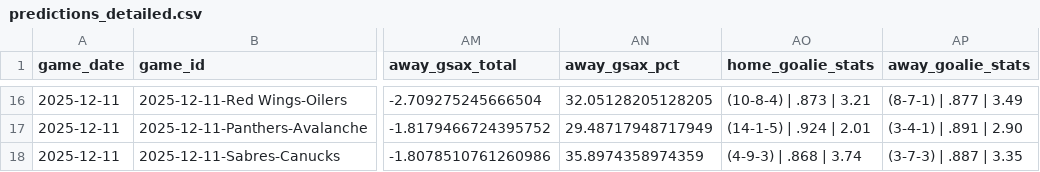
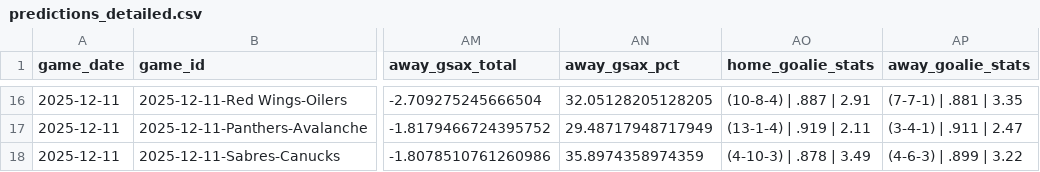
Before and after one commit to alexgarrison2/axiom, a CSV file: data/predictions_detailed.csv, drawn as a sheet; only a part is shown, gaps mark what is left out; the diff covers the shown part only; the diff names each change by its address in the sheet, - before the commit and + after, or states it on an @@ line.

```diff
--- a/data/predictions_detailed.csv
+++ b/data/predictions_detailed.csv
-AO16 (home_goalie_stats): (10-8-4) | .873 | 3.21
+AO16 (home_goalie_stats): (10-8-4) | .887 | 2.91
-AP16 (away_goalie_stats): (8-7-1) | .877 | 3.49
+AP16 (away_goalie_stats): (7-7-1) | .881 | 3.35
-AO17 (home_goalie_stats): (14-1-5) | .924 | 2.01
+AO17 (home_goalie_stats): (13-1-4) | .919 | 2.11
-AP17 (away_goalie_stats): (3-4-1) | .891 | 2.90
+AP17 (away_goalie_stats): (3-4-1) | .911 | 2.47
-AO18 (home_goalie_stats): (4-9-3) | .868 | 3.74
+AO18 (home_goalie_stats): (4-10-3) | .878 | 3.49
-AP18 (away_goalie_stats): (3-7-3) | .887 | 3.35
+AP18 (away_goalie_stats): (4-6-3) | .899 | 3.22
```
Also changed, not shown: 31 edited cells elsewhere in this file, 1 other file.
